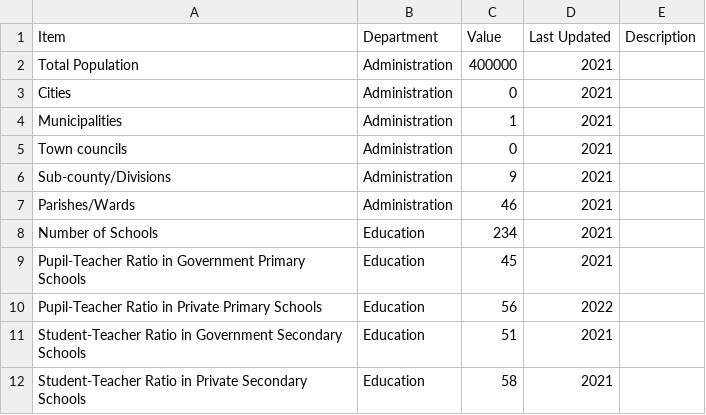
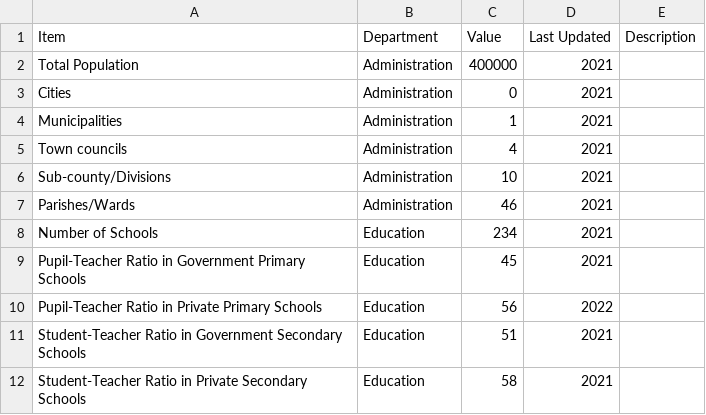
Before and after one commit to devinit/ug-district-dashboard-viz, a CSV file: public/assets/data/masindi/District Profile.csv, drawn as a sheet.

Commit message:
Update number of subcounties and towncouncils

```diff
--- a/public/assets/data/masindi/District Profile.csv
+++ b/public/assets/data/masindi/District Profile.csv
@@ -4,4 +4,4 @@ Cities,Administration,0,2021,
 Municipalities,Administration,1,2021,
-Town councils,Administration,0,2021,
-Sub-county/Divisions,Administration,9,2021,
+Town councils,Administration,4,2021,
+Sub-county/Divisions,Administration,10,2021,
 Parishes/Wards,Administration,46,2021,
```
